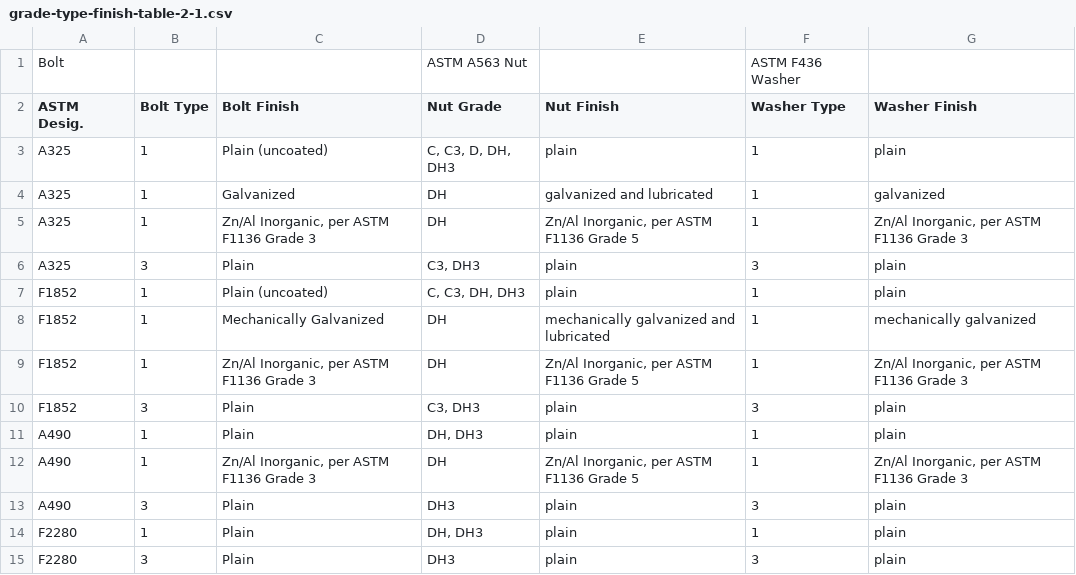
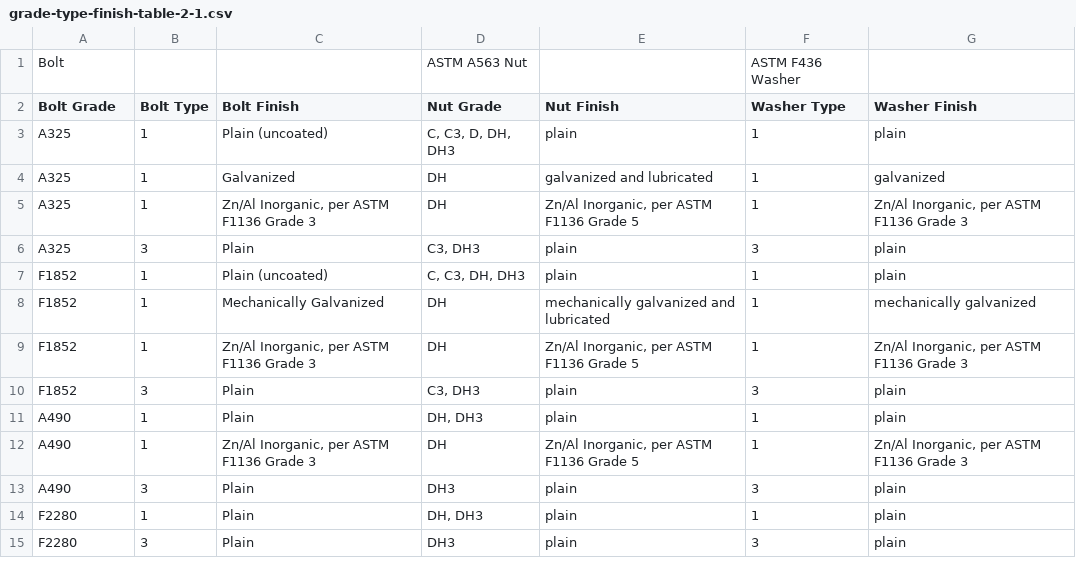
Before and after one commit to AISCsolutions/BoltApp, a CSV file: data/grade-type-finish-table-2-1.csv, drawn as a sheet.

```diff
--- a/data/grade-type-finish-table-2-1.csv
+++ b/data/grade-type-finish-table-2-1.csv
@@ -1,3 +1,3 @@
 "Bolt",,,"ASTM A563 Nut",,"ASTM F436 Washer",
-"ASTM Desig.","Bolt Type","Bolt Finish","Nut Grade","Nut Finish","Washer Type","Washer Finish"
+"Bolt Grade","Bolt Type","Bolt Finish","Nut Grade","Nut Finish","Washer Type","Washer Finish"
 "A325",1,"Plain (uncoated)","C, C3, D, DH, DH3","plain",1,"plain"
```
Also changed, not shown: 2 other files.
